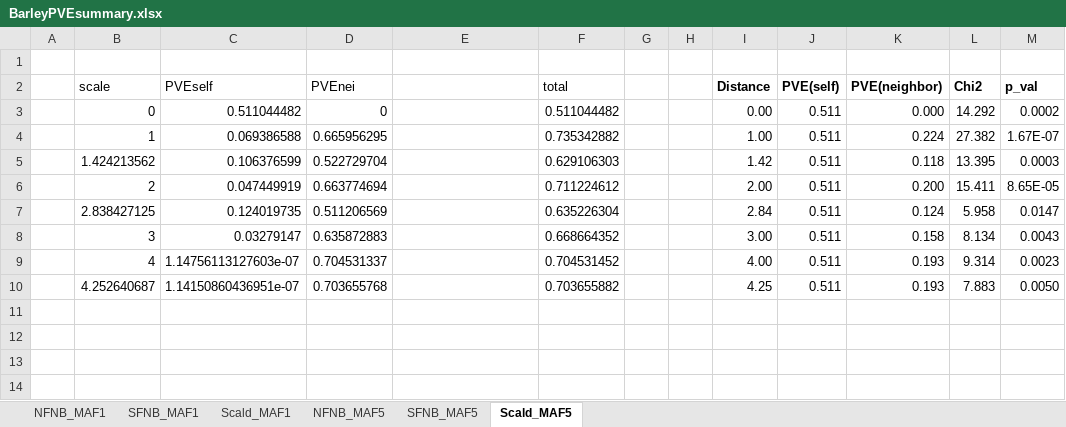
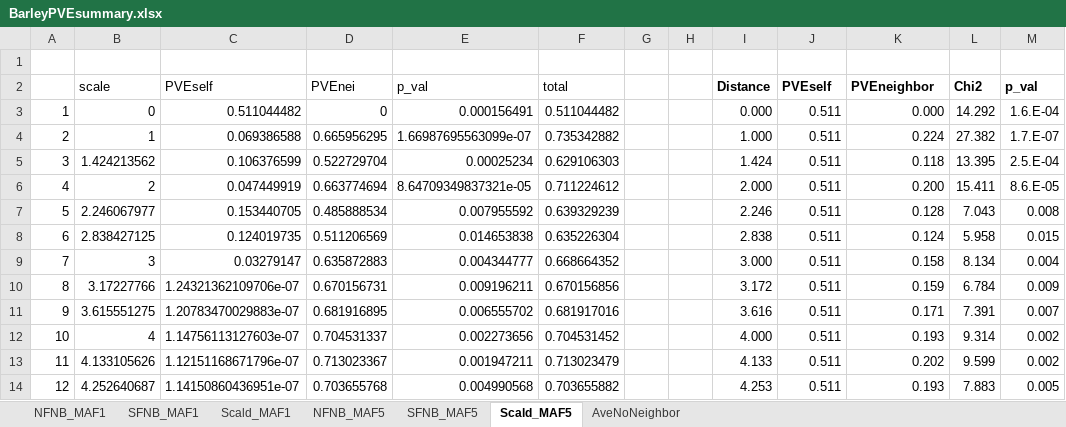
Before and after one commit to yassato/caige_barley, an Excel workbook: output/BarleyPVEsummary.xlsx, sheet Scald_MAF5, drawn as a sheet; values as stored, in another font and other column widths than the file's, no borders; addresses are those after the commit; the diff names each change by its address in the sheet, - before the commit and + after, or states it on an @@ line.

```diff
--- a/output/BarleyPVEsummary.xlsx (sheet Scald_MAF5)
+++ b/output/BarleyPVEsummary.xlsx (sheet Scald_MAF5)
+sheet tab: AveNoNeighbor
-E2: (empty)
+E2: p_val
-J2: PVE(self)
+J2: PVEself
-K2: PVE(neighbor)
+K2: PVEneighbor
-A3: (empty)
+A3: 1
-E3 (p_val): (empty)
+E3 (p_val): 0.000156491
-I3 (Distance): 0.00
+I3 (Distance): 0.000
-M3 (p_val): 0.0002
+M3 (p_val): 1.6.E-04
-A4: (empty)
+A4: 2
-E4 (p_val): (empty)
+E4 (p_val): 1.66987695563099e-07
-I4 (Distance): 1.00
+I4 (Distance): 1.000
-M4 (p_val): 1.67E-07
+M4 (p_val): 1.7.E-07
-A5: (empty)
+A5: 3
-E5 (p_val): (empty)
+E5 (p_val): 0.00025234
-I5 (Distance): 1.42
+I5 (Distance): 1.424
-M5 (p_val): 0.0003
+M5 (p_val): 2.5.E-04
-A6: (empty)
+A6: 4
-E6 (p_val): (empty)
+E6 (p_val): 8.64709349837321e-05
-I6 (Distance): 2.00
+I6 (Distance): 2.000
-M6 (p_val): 8.65E-05
+M6 (p_val): 8.6.E-05
+row 7: 5 | 2.246067977 | 0.153440705 | 0.485888534 | 0.007955592 | 0.639329239 |  |  | 2.246 | 0.511 | 0.128 | 7.043 | 0.008
-A8: (empty)
+A8: 6
-E8 (p_val): (empty)
+E8 (p_val): 0.014653838
-I8 (Distance): 2.84
+I8 (Distance): 2.838
-M8 (p_val): 0.0147
+M8 (p_val): 0.015
-A9: (empty)
+A9: 7
-E9 (p_val): (empty)
+E9 (p_val): 0.004344777
-I9 (Distance): 3.00
+I9 (Distance): 3.000
-M9 (p_val): 0.0043
+M9 (p_val): 0.004
+row 10: 8 | 3.17227766 | 1.24321362109706e-07 | 0.670156731 | 0.009196211 | 0.670156856 |  |  | 3.172 | 0.511 | 0.159 | 6.784 | 0.009
+row 11: 9 | 3.615551275 | 1.20783470029883e-07 | 0.681916895 | 0.006555702 | 0.681917016 |  |  | 3.616 | 0.511 | 0.171 | 7.391 | 0.007
-A12: (empty)
+A12: 10
-E12 (p_val): (empty)
+E12 (p_val): 0.002273656
-I12 (Distance): 4.00
+I12 (Distance): 4.000
-M12 (p_val): 0.0023
+M12 (p_val): 0.002
+row 13: 11 | 4.133105626 | 1.12151168671796e-07 | 0.713023367 | 0.001947211 | 0.713023479 |  |  | 4.133 | 0.511 | 0.202 | 9.599 | 0.002
-A14: (empty)
+A14: 12
-E14 (p_val): (empty)
+E14 (p_val): 0.004990568
-I14 (Distance): 4.25
+I14 (Distance): 4.253
-M14 (p_val): 0.0050
+M14 (p_val): 0.005
```
Also changed, not shown: sheet Scald_MAF1, sheet NFNB_MAF5, sheet SFNB_MAF5, sheet NFNB_MAF1, sheet SFNB_MAF1, formulas that keep their value, 12 other files.
